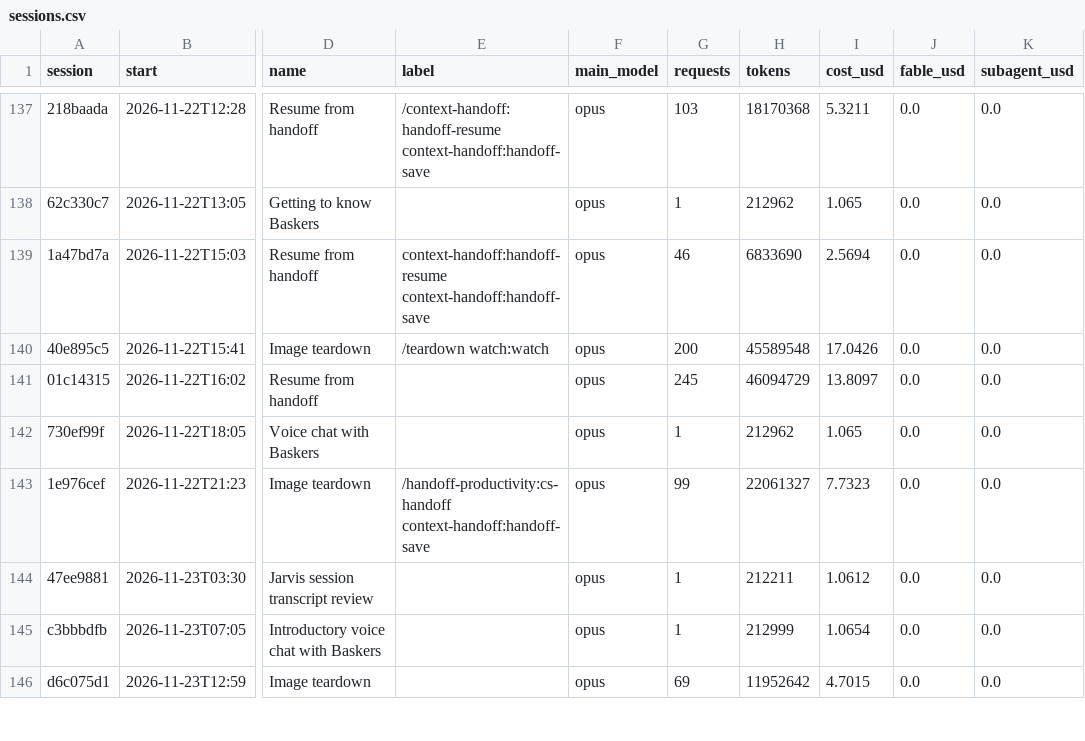
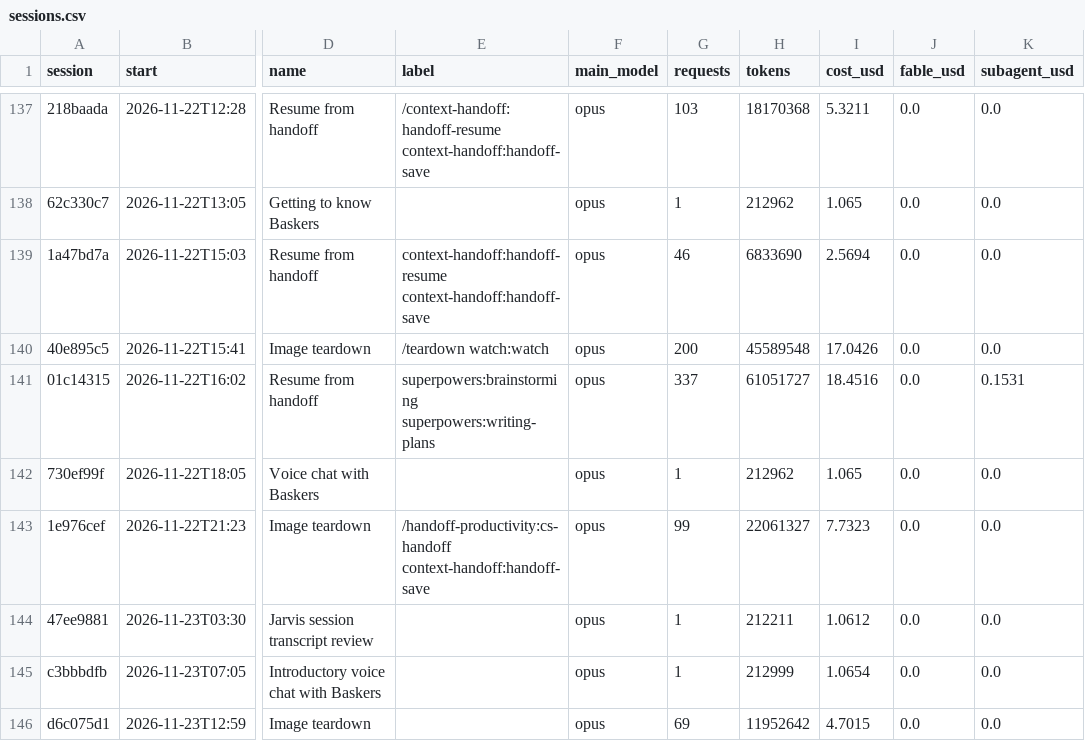
Before and after one commit to Baskers1/claude-usage-data, a CSV file: sessions.csv, drawn as a sheet; only a part is shown, gaps mark what is left out; the diff names each change by its address in the sheet, - before the commit and + after, or states it on an @@ line.

```diff
--- a/sessions.csv
+++ b/sessions.csv
-E141 (label): (empty)
+E141 (label): superpowers:brainstorming superpowers:writing-plans
-G141 (requests): 245
+G141 (requests): 337
-H141 (tokens): 46094729
+H141 (tokens): 61051727
-I141 (cost_usd): 13.8097
+I141 (cost_usd): 18.4516
-K141 (subagent_usd): 0.0
+K141 (subagent_usd): 0.1531
```
Also changed, not shown: usage.csv, 1 other file.
